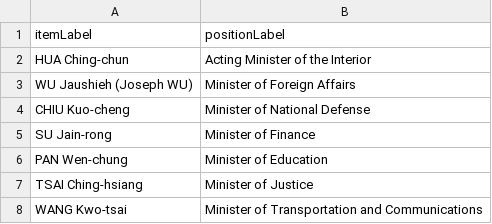
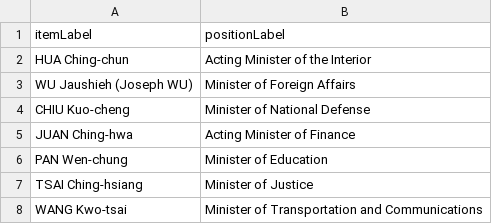
Before and after one commit to every-politician-scrapers/taiwan, a CSV file: sources/cabinet/official/scraped.csv, drawn as a sheet; only a part is shown; removed rows and columns are numbered as before the commit, all else as after; the diff names each change by its address in the sheet, - before the commit and + after, or states it on an @@ line.

Commit message:
Compare external sources to Wikidata

```diff
--- a/sources/cabinet/official/scraped.csv
+++ b/sources/cabinet/official/scraped.csv
-row 5: SU Jain-rong | Minister of Finance
+row 5: JUAN Ching-hwa | Acting Minister of Finance
```
Also changed, not shown: 7 other files.
